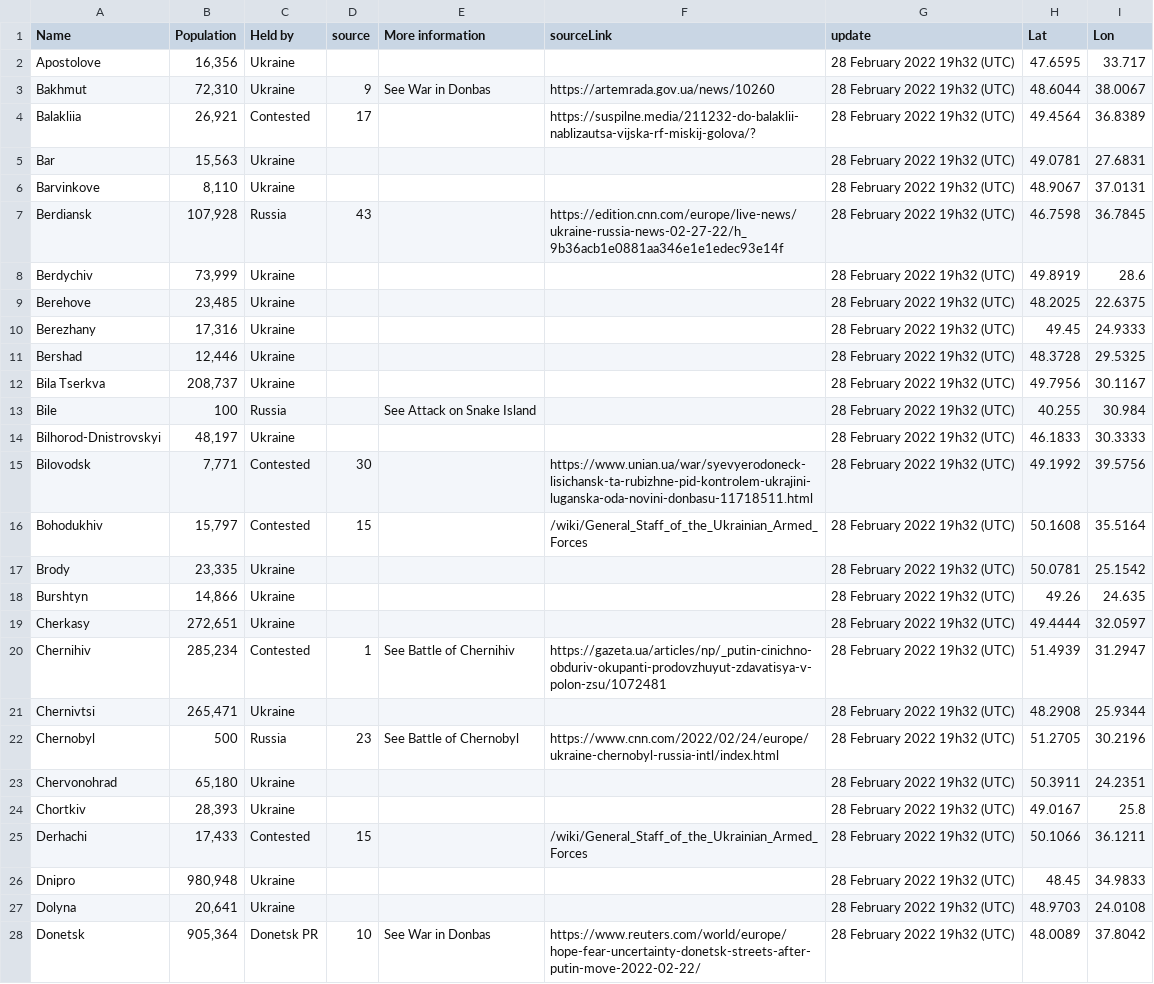
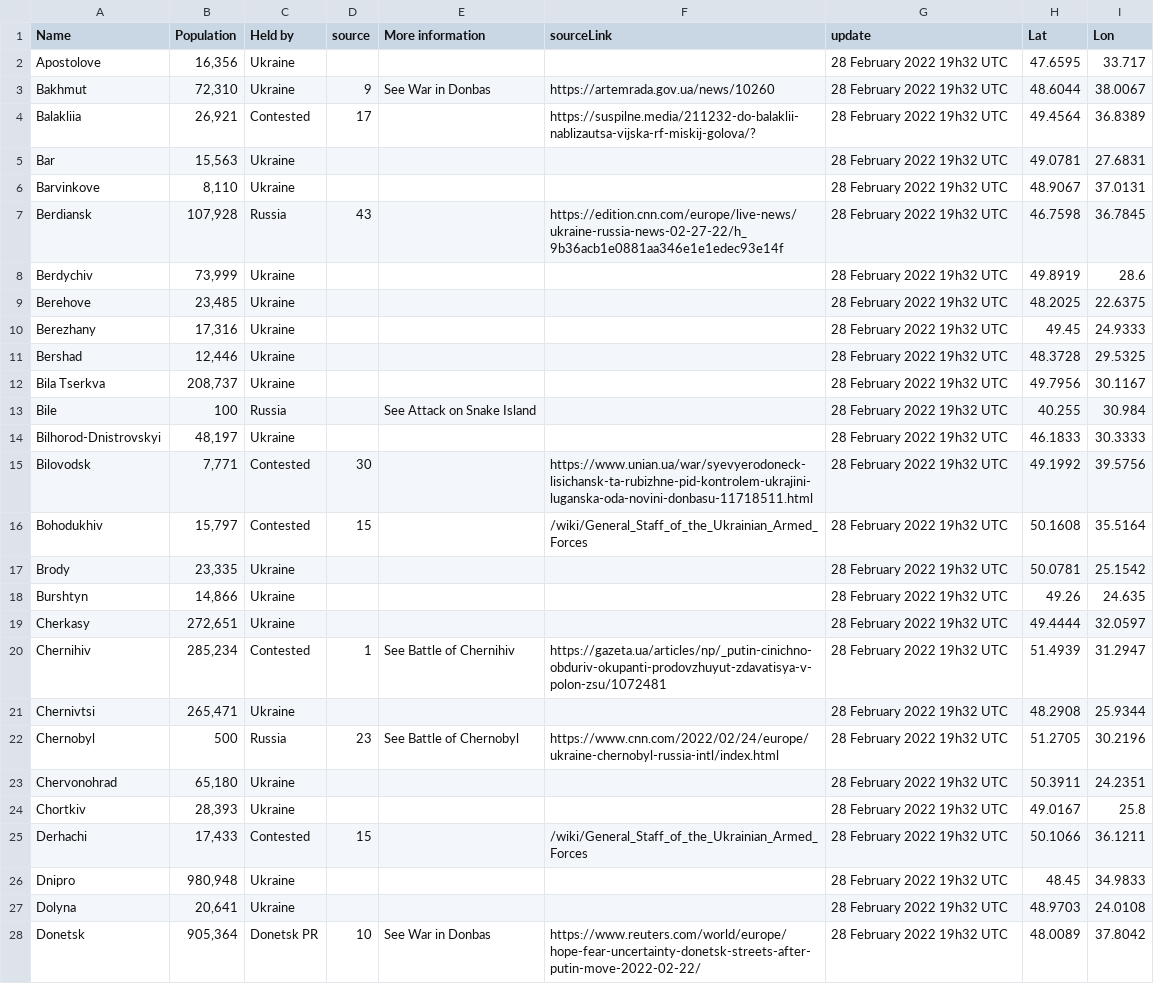
Before and after one commit to vi-enne/controlCitiesUkraine, a CSV file: output/Cities_and_towns_during_the_Russo-Ukrainian_War_28_February_2022_19h32_UTC.csv, drawn as a sheet; only a part is shown; the diff covers the shown part only.

```diff
--- a/output/Cities_and_towns_during_the_Russo-Ukrainian_War_28_February_2022_19h32_UTC.csv
+++ b/output/Cities_and_towns_during_the_Russo-Ukrainian_War_28_February_2022_19h32_UTC.csv
@@ -1,28 +1,28 @@
 Name,Population,Held by,source,More information,sourceLink,update,Lat,Lon
-Apostolove,"16,356",Ukraine,,,,28 February 2022 19h32 (UTC),47.6595,33.717
-Bakhmut,"72,310",Ukraine,9,See War in Donbas,https://artemrada.gov.ua/news/10260,28 February 2022 19h32 (UTC),48.6044,38.0067
-Balakliia,"26,921",Contested,17,,https://suspilne.media/211232-do-balaklii-nablizautsa-vijska-rf-miskij-golova/?,28 February 2022 19h32 (UTC),49.4564,36.8389
-Bar,"15,563",Ukraine,,,,28 February 2022 19h32 (UTC),49.0781,27.6831
-Barvinkove,"8,110",Ukraine,,,,28 February 2022 19h32 (UTC),48.9067,37.0131
-Berdiansk,"107,928",Russia,43,,https://edition.cnn.com/europe/live-news/ukraine-russia-news-02-27-22/h_9b36acb1e0881aa346e1e1edec93e14f,28 February 2022 19h32 (UTC),46.7598,36.7845
-Berdychiv,"73,999",Ukraine,,,,28 February 2022 19h32 (UTC),49.8919,28.6
-Berehove,"23,485",Ukraine,,,,28 February 2022 19h32 (UTC),48.2025,22.6375
-Berezhany,"17,316",Ukraine,,,,28 February 2022 19h32 (UTC),49.45,24.9333
-Bershad,"12,446",Ukraine,,,,28 February 2022 19h32 (UTC),48.3728,29.5325
-Bila Tserkva,"208,737",Ukraine,,,,28 February 2022 19h32 (UTC),49.7956,30.1167
-Bile,100,Russia,,See Attack on Snake Island,,28 February 2022 19h32 (UTC),40.255,30.984
-Bilhorod-Dnistrovskyi,"48,197",Ukraine,,,,28 February 2022 19h32 (UTC),46.1833,30.3333
-Bilovodsk,"7,771",Contested,30,,https://www.unian.ua/war/syevyerodoneck-lisichansk-ta-rubizhne-pid-kontrolem-ukrajini-luganska-oda-novini-donbasu-11718511.html,28 February 2022 19h32 (UTC),49.1992,39.5756
-Bohodukhiv,"15,797",Contested,15,,/wiki/General_Staff_of_the_Ukrainian_Armed_Forces,28 February 2022 19h32 (UTC),50.1608,35.5164
-Brody,"23,335",Ukraine,,,,28 February 2022 19h32 (UTC),50.0781,25.1542
-Burshtyn,"14,866",Ukraine,,,,28 February 2022 19h32 (UTC),49.26,24.635
-Cherkasy,"272,651",Ukraine,,,,28 February 2022 19h32 (UTC),49.4444,32.0597
-Chernihiv,"285,234",Contested,1,See Battle of Chernihiv,https://gazeta.ua/articles/np/_putin-cinichno-obduriv-okupanti-prodovzhuyut-zdavatisya-v-polon-zsu/1072481,28 February 2022 19h32 (UTC),51.4939,31.2947
-Chernivtsi,"265,471",Ukraine,,,,28 February 2022 19h32 (UTC),48.2908,25.9344
-Chernobyl,500,Russia,23,See Battle of Chernobyl,https://www.cnn.com/2022/02/24/europe/ukraine-chernobyl-russia-intl/index.html,28 February 2022 19h32 (UTC),51.2705,30.2196
-Chervonohrad,"65,180",Ukraine,,,,28 February 2022 19h32 (UTC),50.3911,24.2351
-Chortkiv,"28,393",Ukraine,,,,28 February 2022 19h32 (UTC),49.0167,25.8
-Derhachi,"17,433",Contested,15,,/wiki/General_Staff_of_the_Ukrainian_Armed_Forces,28 February 2022 19h32 (UTC),50.1066,36.1211
-Dnipro,"980,948",Ukraine,,,,28 February 2022 19h32 (UTC),48.45,34.9833
-Dolyna,"20,641",Ukraine,,,,28 February 2022 19h32 (UTC),48.9703,24.0108
-Donetsk,"905,364",Donetsk PR,10,See War in Donbas,https://www.reuters.com/world/europe/hope-fear-uncertainty-donetsk-streets-after-putin-move-2022-02-22/,28 February 2022 19h32 (UTC),48.0089,37.8042
+Apostolove,"16,356",Ukraine,,,,28 February 2022 19h32 UTC,47.6595,33.717
+Bakhmut,"72,310",Ukraine,9,See War in Donbas,https://artemrada.gov.ua/news/10260,28 February 2022 19h32 UTC,48.6044,38.0067
+Balakliia,"26,921",Contested,17,,https://suspilne.media/211232-do-balaklii-nablizautsa-vijska-rf-miskij-golova/?,28 February 2022 19h32 UTC,49.4564,36.8389
+Bar,"15,563",Ukraine,,,,28 February 2022 19h32 UTC,49.0781,27.6831
+Barvinkove,"8,110",Ukraine,,,,28 February 2022 19h32 UTC,48.9067,37.0131
+Berdiansk,"107,928",Russia,43,,https://edition.cnn.com/europe/live-news/ukraine-russia-news-02-27-22/h_9b36acb1e0881aa346e1e1edec93e14f,28 February 2022 19h32 UTC,46.7598,36.7845
+Berdychiv,"73,999",Ukraine,,,,28 February 2022 19h32 UTC,49.8919,28.6
+Berehove,"23,485",Ukraine,,,,28 February 2022 19h32 UTC,48.2025,22.6375
+Berezhany,"17,316",Ukraine,,,,28 February 2022 19h32 UTC,49.45,24.9333
+Bershad,"12,446",Ukraine,,,,28 February 2022 19h32 UTC,48.3728,29.5325
+Bila Tserkva,"208,737",Ukraine,,,,28 February 2022 19h32 UTC,49.7956,30.1167
+Bile,100,Russia,,See Attack on Snake Island,,28 February 2022 19h32 UTC,40.255,30.984
+Bilhorod-Dnistrovskyi,"48,197",Ukraine,,,,28 February 2022 19h32 UTC,46.1833,30.3333
+Bilovodsk,"7,771",Contested,30,,https://www.unian.ua/war/syevyerodoneck-lisichansk-ta-rubizhne-pid-kontrolem-ukrajini-luganska-oda-novini-donbasu-11718511.html,28 February 2022 19h32 UTC,49.1992,39.5756
+Bohodukhiv,"15,797",Contested,15,,/wiki/General_Staff_of_the_Ukrainian_Armed_Forces,28 February 2022 19h32 UTC,50.1608,35.5164
+Brody,"23,335",Ukraine,,,,28 February 2022 19h32 UTC,50.0781,25.1542
+Burshtyn,"14,866",Ukraine,,,,28 February 2022 19h32 UTC,49.26,24.635
+Cherkasy,"272,651",Ukraine,,,,28 February 2022 19h32 UTC,49.4444,32.0597
+Chernihiv,"285,234",Contested,1,See Battle of Chernihiv,https://gazeta.ua/articles/np/_putin-cinichno-obduriv-okupanti-prodovzhuyut-zdavatisya-v-polon-zsu/1072481,28 February 2022 19h32 UTC,51.4939,31.2947
+Chernivtsi,"265,471",Ukraine,,,,28 February 2022 19h32 UTC,48.2908,25.9344
+Chernobyl,500,Russia,23,See Battle of Chernobyl,https://www.cnn.com/2022/02/24/europe/ukraine-chernobyl-russia-intl/index.html,28 February 2022 19h32 UTC,51.2705,30.2196
+Chervonohrad,"65,180",Ukraine,,,,28 February 2022 19h32 UTC,50.3911,24.2351
+Chortkiv,"28,393",Ukraine,,,,28 February 2022 19h32 UTC,49.0167,25.8
+Derhachi,"17,433",Contested,15,,/wiki/General_Staff_of_the_Ukrainian_Armed_Forces,28 February 2022 19h32 UTC,50.1066,36.1211
+Dnipro,"980,948",Ukraine,,,,28 February 2022 19h32 UTC,48.45,34.9833
+Dolyna,"20,641",Ukraine,,,,28 February 2022 19h32 UTC,48.9703,24.0108
+Donetsk,"905,364",Donetsk PR,10,See War in Donbas,https://www.reuters.com/world/europe/hope-fear-uncertainty-donetsk-streets-after-putin-move-2022-02-22/,28 February 2022 19h32 UTC,48.0089,37.8042
```
Also changed, not shown: 131 edited cells elsewhere in this file, output/Cities_and_towns_during_the_Russo-Ukrainian_War_1_March_2022_06h37_UTC.csv, output/Cities_and_towns_during_the_Russo-Ukrainian_War_1_March_2022_21h24_UTC.csv, 9 other files.
